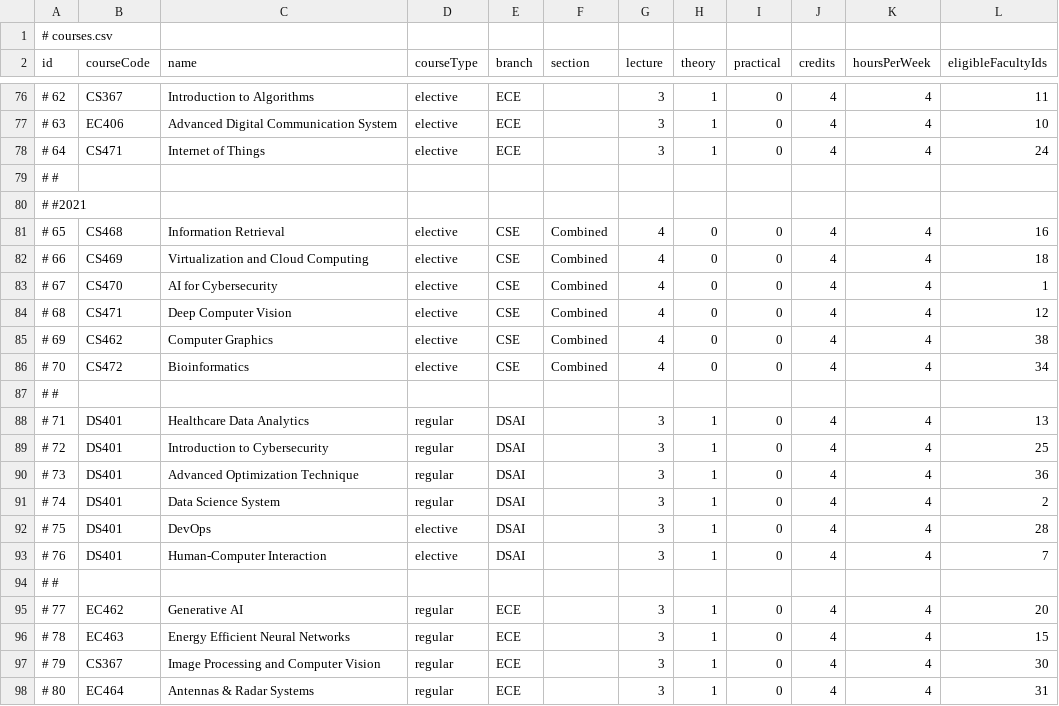
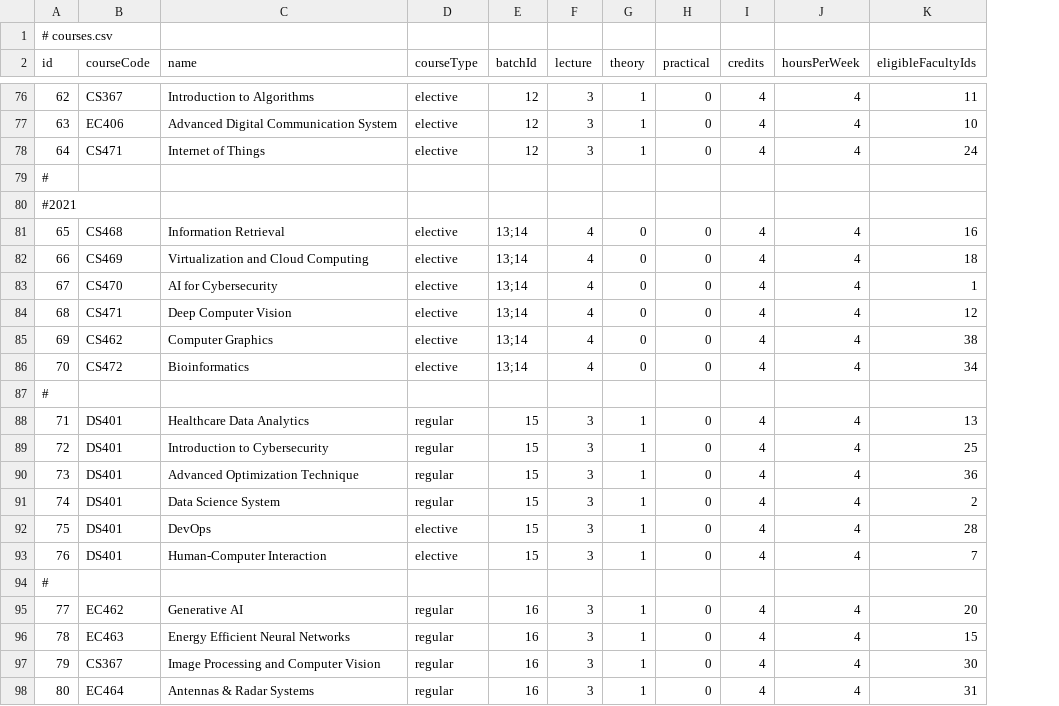
Before and after one commit to shivambu108/automated-timetable-scheduler, a CSV file: courses.csv, drawn as a sheet; only a part is shown, gaps mark what is left out; removed rows and columns are numbered as before the commit, all else as after; the diff covers the shown part only; the diff names each change by its address in the sheet, - before the commit and + after, or states it on an @@ line.

Commit message:
combined batch and section as batchId

```diff
--- a/courses.csv
+++ b/courses.csv
-column E (branch), rows 76-98: ECE | ECE | ECE |  |  | CSE | CSE | CSE | CSE | CSE | CSE |  | DSAI | DSAI | DSAI | DSAI | DSAI | DSAI |  | ECE | ECE | ECE | ECE
-column F (section), rows 81-86: all Combined
+column E (batchId), rows 76-98: 12 | 12 | 12 |  |  | 13;14 | 13;14 | 13;14 | 13;14 | 13;14 | 13;14 |  | 15 | 15 | 15 | 15 | 15 | 15 |  | 16 | 16 | 16 | 16
-A76 (id): # 62
+A76 (id): 62
-A77 (id): # 63
+A77 (id): 63
-A78 (id): # 64
+A78 (id): 64
-A79 (id): # #
+A79 (id): #
-A80 (id): # #2021
+A80 (id): #2021
-A81 (id): # 65
+A81 (id): 65
-A82 (id): # 66
+A82 (id): 66
-A83 (id): # 67
+A83 (id): 67
-A84 (id): # 68
+A84 (id): 68
-A85 (id): # 69
+A85 (id): 69
-A86 (id): # 70
+A86 (id): 70
-A87 (id): # #
+A87 (id): #
-A88 (id): # 71
+A88 (id): 71
-A89 (id): # 72
+A89 (id): 72
-A90 (id): # 73
+A90 (id): 73
-A91 (id): # 74
+A91 (id): 74
-A92 (id): # 75
+A92 (id): 75
-A93 (id): # 76
+A93 (id): 76
-A94 (id): # #
+A94 (id): #
-A95 (id): # 77
+A95 (id): 77
-A96 (id): # 78
+A96 (id): 78
-A97 (id): # 79
+A97 (id): 79
-A98 (id): # 80
+A98 (id): 80
```
Also changed, not shown: 52 edited cells elsewhere in this file, 3 other files.
